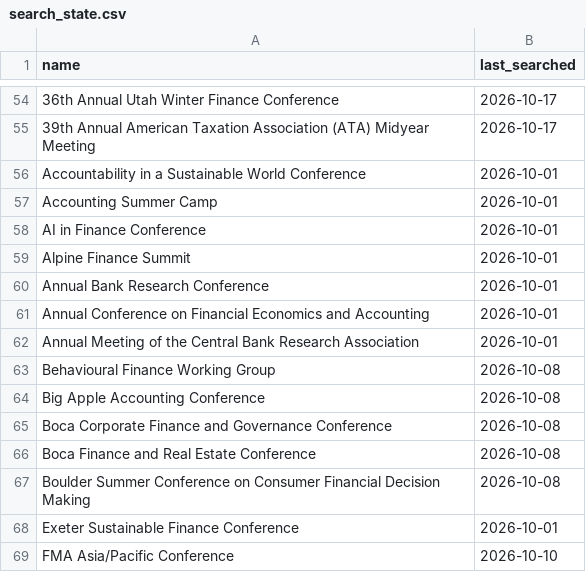
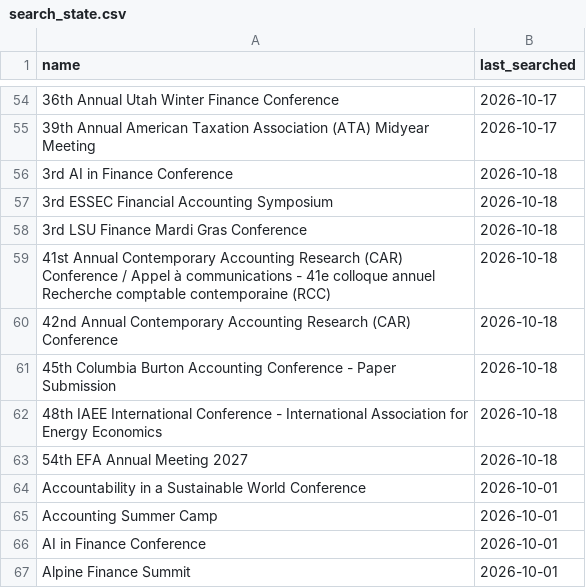
Before and after one commit to theaccountant-ab/Conference-Tracker, a CSV file: search_state.csv, drawn as a sheet; only a part is shown, gaps mark what is left out; the shorter side is filled out with more unchanged rows; the diff names each change by its address in the sheet, - before the commit and + after, or states it on an @@ line.

```diff
--- a/search_state.csv
+++ b/search_state.csv
+row 56: 3rd AI in Finance Conference | 2026-10-18
+row 57: 3rd ESSEC Financial Accounting Symposium | 2026-10-18
+row 58: 3rd LSU Finance Mardi Gras Conference | 2026-10-18
+row 59: 41st Annual Contemporary Accounting Research (CAR) Conference / Appel à communications - 41e colloque annuel Recherche comptable contemporaine (RCC) | 2026-10-18
+row 60: 42nd Annual Contemporary Accounting Research (CAR) Conference | 2026-10-18
+row 61: 45th Columbia Burton Accounting Conference - Paper Submission | 2026-10-18
+row 62: 48th IAEE International Conference - International Association for Energy Economics | 2026-10-18
+row 63: 54th EFA Annual Meeting 2027 | 2026-10-18
```
Also changed, not shown: conferences.csv, 1 other file.
